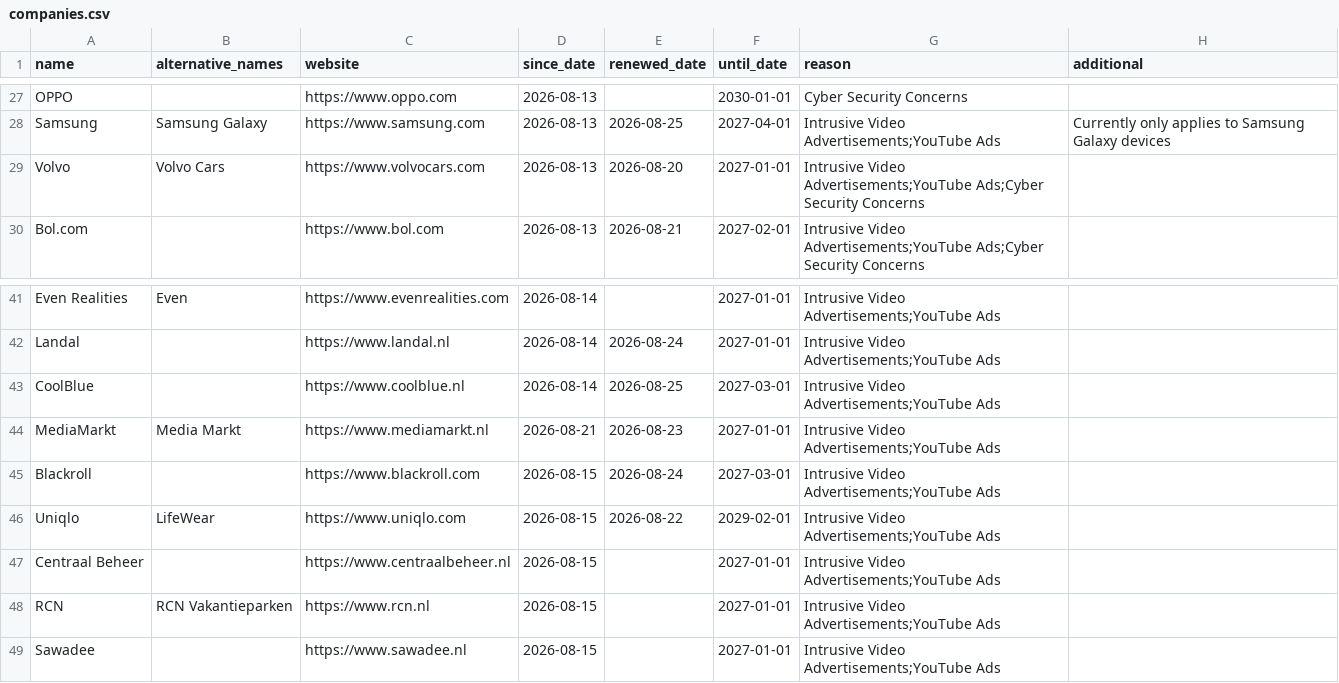
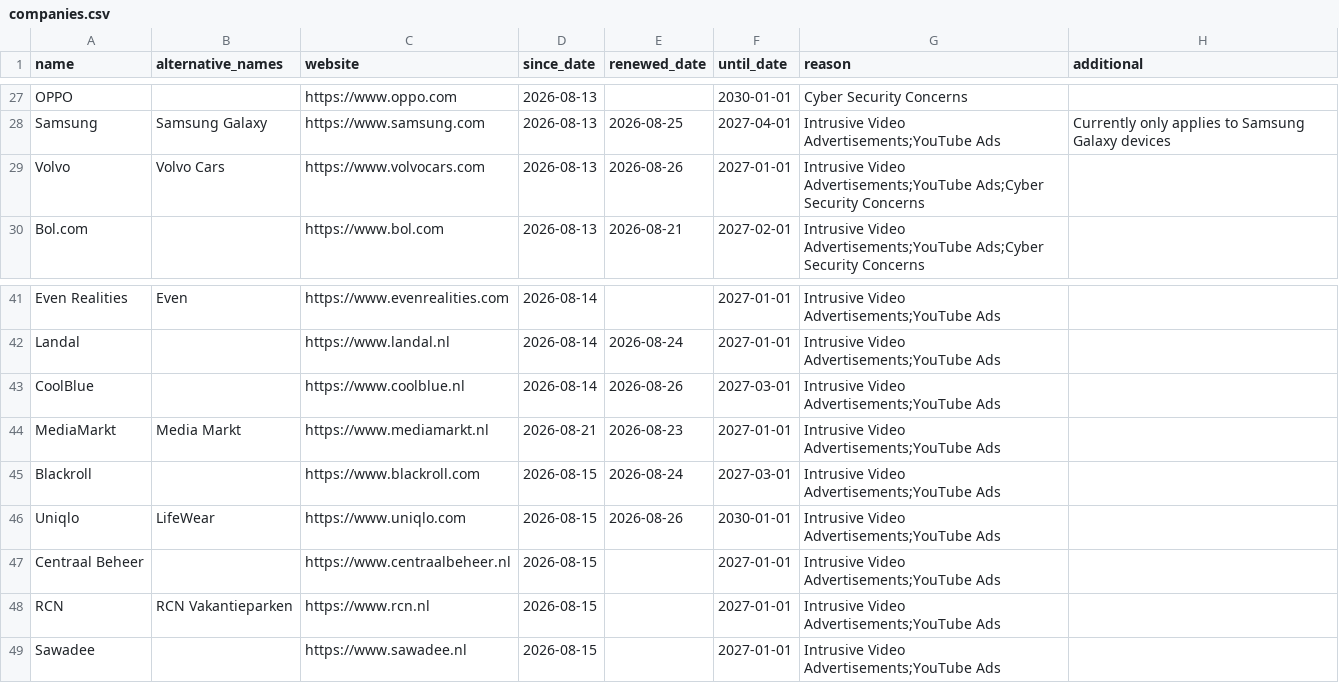
Before and after one commit to HNJAMeindersma/blacklist, a CSV file: companies.csv, drawn as a sheet; only a part is shown, gaps mark what is left out.

Commit message:
Update companies.csv

```diff
--- a/companies.csv
+++ b/companies.csv
@@ -28,3 +28,3 @@
 "Samsung","Samsung Galaxy","https://www.samsung.com",2026-08-13,2026-08-25,2027-04-01,"Intrusive Video Advertisements;YouTube Ads","Currently only applies to Samsung Galaxy devices"
-"Volvo","Volvo Cars","https://www.volvocars.com",2026-08-13,2026-08-20,2027-01-01,"Intrusive Video Advertisements;YouTube Ads;Cyber Security Concerns",
+"Volvo","Volvo Cars","https://www.volvocars.com",2026-08-13,2026-08-26,2027-01-01,"Intrusive Video Advertisements;YouTube Ads;Cyber Security Concerns",
 "Bol.com",,"https://www.bol.com",2026-08-13,2026-08-21,2027-02-01,"Intrusive Video Advertisements;YouTube Ads;Cyber Security Concerns",
@@ -42,6 +42,6 @@
 "Landal",,"https://www.landal.nl",2026-08-14,2026-08-24,2027-01-01,"Intrusive Video Advertisements;YouTube Ads",
-"CoolBlue",,"https://www.coolblue.nl",2026-08-14,2026-08-25,2027-03-01,"Intrusive Video Advertisements;YouTube Ads",
+"CoolBlue",,"https://www.coolblue.nl",2026-08-14,2026-08-26,2027-03-01,"Intrusive Video Advertisements;YouTube Ads",
 "MediaMarkt","Media Markt","https://www.mediamarkt.nl",2026-08-21,2026-08-23,2027-01-01,"Intrusive Video Advertisements;YouTube Ads",
 "Blackroll",,"https://www.blackroll.com",2026-08-15,2026-08-24,2027-03-01,"Intrusive Video Advertisements;YouTube Ads",
-"Uniqlo","LifeWear","https://www.uniqlo.com",2026-08-15,2026-08-22,2029-02-01,"Intrusive Video Advertisements;YouTube Ads",
+"Uniqlo","LifeWear","https://www.uniqlo.com",2026-08-15,2026-08-26,2030-01-01,"Intrusive Video Advertisements;YouTube Ads",
 "Centraal Beheer",,"https://www.centraalbeheer.nl",2026-08-15,,2027-01-01,"Intrusive Video Advertisements;YouTube Ads",
```
